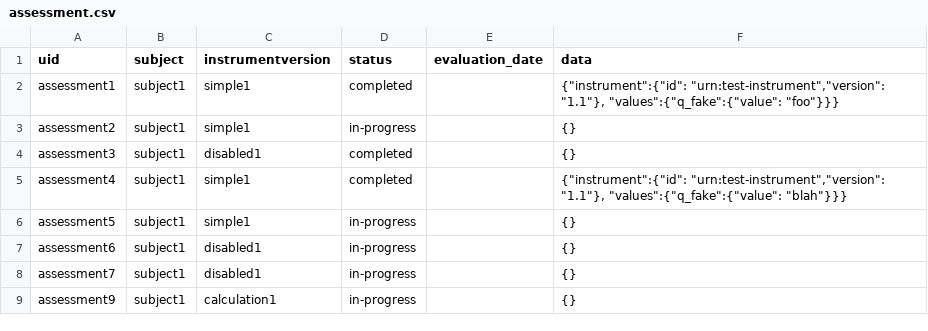
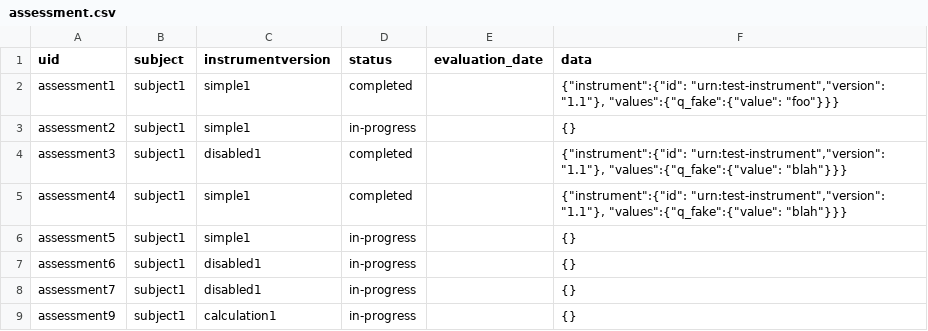
Before and after one commit to prometheusresearch/baseline-codebase, a CSV file: src/rex.instrument/demo/static/deploy/assessment.csv, drawn as a sheet.

Commit message:
Fixed invalid test data

```diff
--- a/src/rex.instrument/demo/static/deploy/assessment.csv
+++ b/src/rex.instrument/demo/static/deploy/assessment.csv
@@ -3,3 +3,3 @@ assessment1,subject1,simple1,completed,,"{""instrument"":{""id"": ""urn:test-ins
 assessment2,subject1,simple1,in-progress,,"{}"
-assessment3,subject1,disabled1,completed,,"{}"
+assessment3,subject1,disabled1,completed,,"{""instrument"":{""id"": ""urn:test-instrument"",""version"": ""1.1""}, ""values"":{""q_fake"":{""value"": ""blah""}}}"
 assessment4,subject1,simple1,completed,,"{""instrument"":{""id"": ""urn:test-instrument"",""version"": ""1.1""}, ""values"":{""q_fake"":{""value"": ""blah""}}}"
```
Also changed, not shown: 2 other files.
